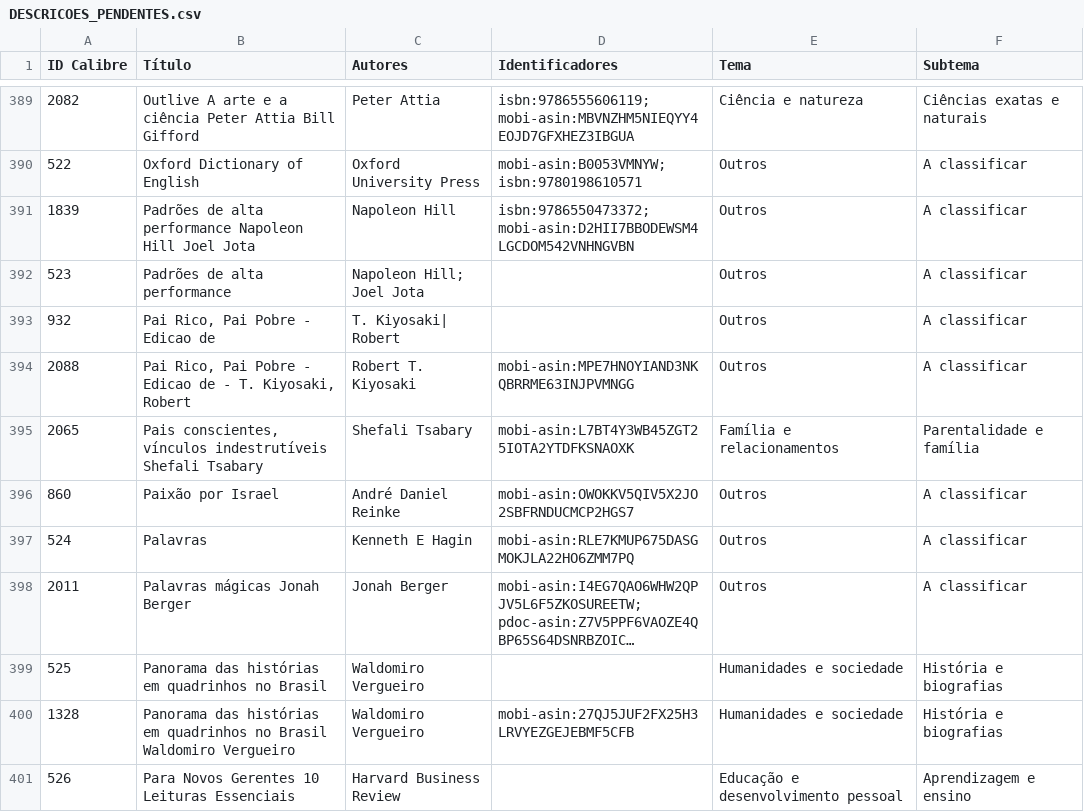
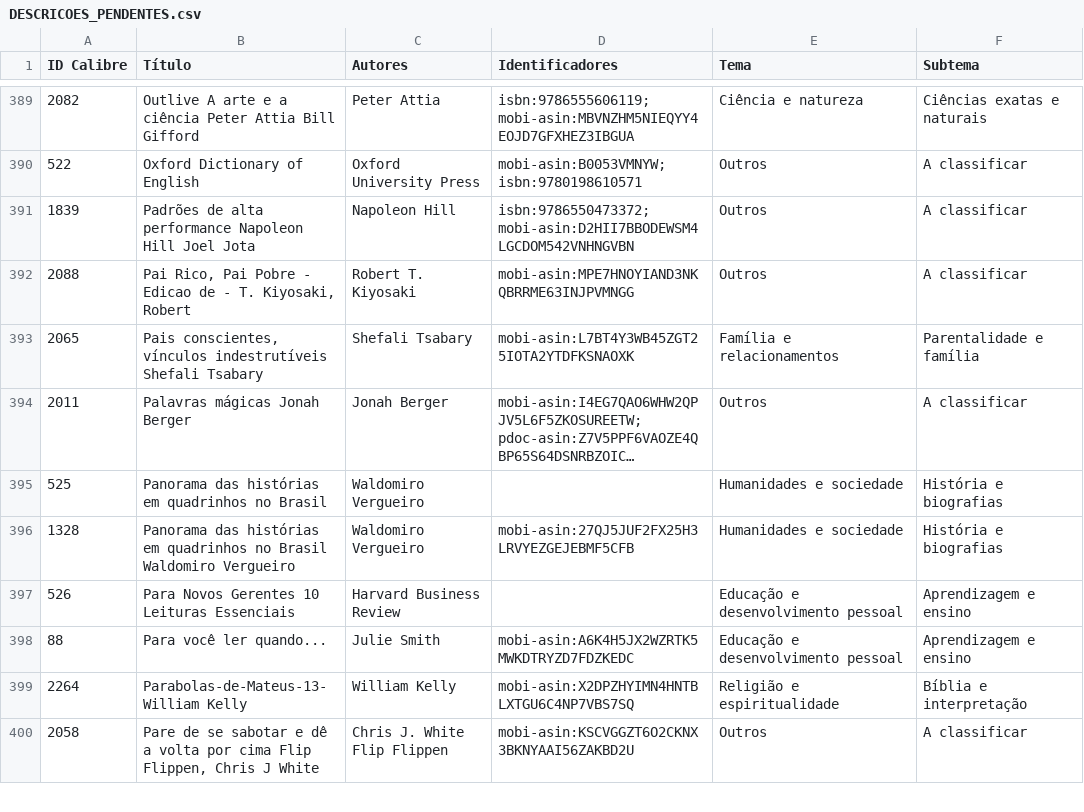
Before and after one commit to devfilipeivopereira/ebooks_epub, a CSV file: DESCRICOES_PENDENTES.csv, drawn as a sheet; only a part is shown, gaps mark what is left out; the shorter side is filled out with more unchanged rows; long unchanged cells end in …; the diff names each change by its address in the sheet, - before the commit and + after, or states it on an @@ line.

```diff
--- a/DESCRICOES_PENDENTES.csv
+++ b/DESCRICOES_PENDENTES.csv
-row 392: 523 | Padrões de alta performance | Napoleon Hill; Joel Jota |  | Outros | A classificar
-row 393: 932 | Pai Rico, Pai Pobre - Edicao de | T. Kiyosaki| Robert |  | Outros | A classificar
-row 396: 860 | Paixão por Israel | André Daniel Reinke | mobi-asin:OWOKKV5QIV5X2JO2SBFRNDUCMCP2HGS7 | Outros | A classificar
-row 397: 524 | Palavras | Kenneth E Hagin | mobi-asin:RLE7KMUP675DASGMOKJLA22HO6ZMM7PQ | Outros | A classificar
```
Also changed, not shown: DECISOES_AMAZON.csv, 6 other files.
